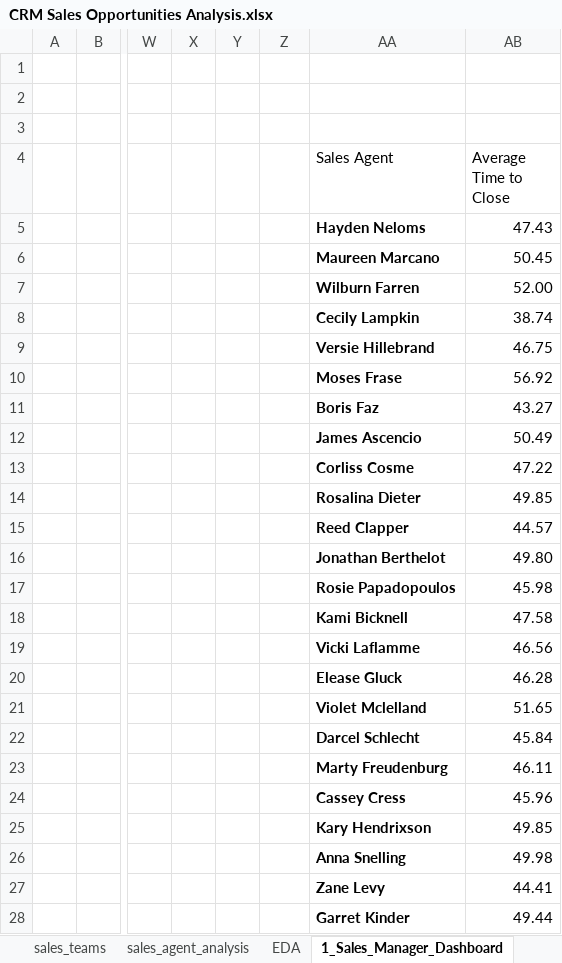
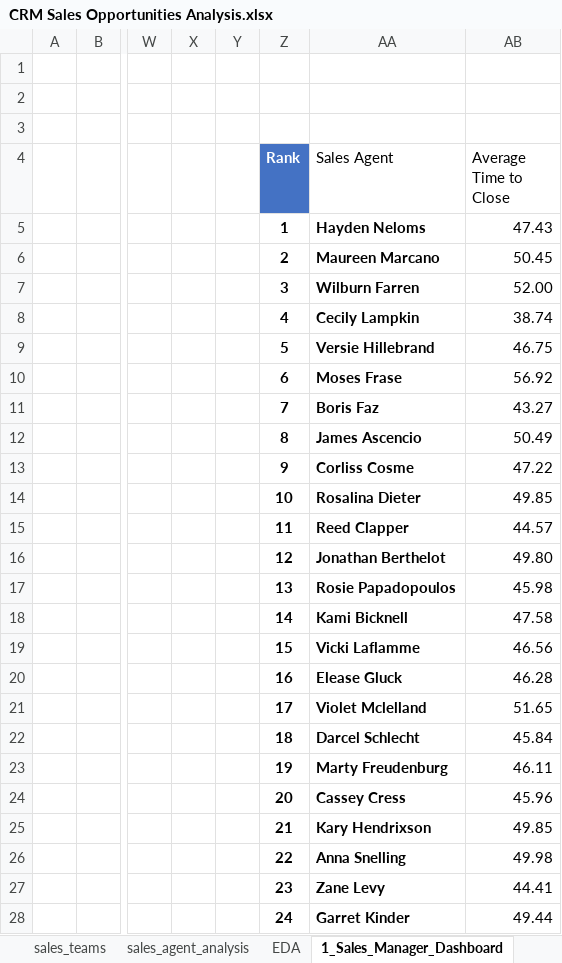
Before and after one commit to MohammadGhanaym/Data-Analysis-Projects, an Excel workbook: CRM Sales Opportunities Analysis/CRM Sales Opportunities Analysis.xlsx, sheet 1_Sales_Manager_Dashboard, drawn as a sheet; only a part is shown, gaps mark what is left out; values as stored, in another font and other column widths than the file's, no borders; charts and pictures and conditional formats not drawn; the diff covers the shown part only; the diff names each change by its address in the sheet, - before the commit and + after, or states it on an @@ line.

```diff
--- a/CRM Sales Opportunities Analysis/CRM Sales Opportunities Analysis.xlsx (sheet 1_Sales_Manager_Dashboard)
+++ b/CRM Sales Opportunities Analysis/CRM Sales Opportunities Analysis.xlsx (sheet 1_Sales_Manager_Dashboard)
-Z4: (empty)
+Z4: Rank
-Z4 fill: none
+Z4 fill: #4472C4
-Z5 (Rank): (empty)
+Z5 (Rank): 1
-Z6 (Rank): (empty)
+Z6 (Rank): 2
-Z7 (Rank): (empty)
+Z7 (Rank): 3
-Z8 (Rank): (empty)
+Z8 (Rank): 4
-Z9 (Rank): (empty)
+Z9 (Rank): 5
-Z10 (Rank): (empty)
+Z10 (Rank): 6
-Z11 (Rank): (empty)
+Z11 (Rank): 7
-Z12 (Rank): (empty)
+Z12 (Rank): 8
-Z13 (Rank): (empty)
+Z13 (Rank): 9
-Z14 (Rank): (empty)
+Z14 (Rank): 10
-Z15 (Rank): (empty)
+Z15 (Rank): 11
-Z16 (Rank): (empty)
+Z16 (Rank): 12
-Z17 (Rank): (empty)
+Z17 (Rank): 13
-Z18 (Rank): (empty)
+Z18 (Rank): 14
-Z19 (Rank): (empty)
+Z19 (Rank): 15
-Z20 (Rank): (empty)
+Z20 (Rank): 16
-Z21 (Rank): (empty)
+Z21 (Rank): 17
-Z22 (Rank): (empty)
+Z22 (Rank): 18
-Z23 (Rank): (empty)
+Z23 (Rank): 19
-Z24 (Rank): (empty)
+Z24 (Rank): 20
-Z25 (Rank): (empty)
+Z25 (Rank): 21
-Z26 (Rank): (empty)
+Z26 (Rank): 22
-Z27 (Rank): (empty)
+Z27 (Rank): 23
-Z28 (Rank): (empty)
+Z28 (Rank): 24
```
Also changed, not shown: 6 edited cells elsewhere in this sheet, sheet sales_agent_analysis, sheet sales_teams, charts or pictures, 14 other files.
